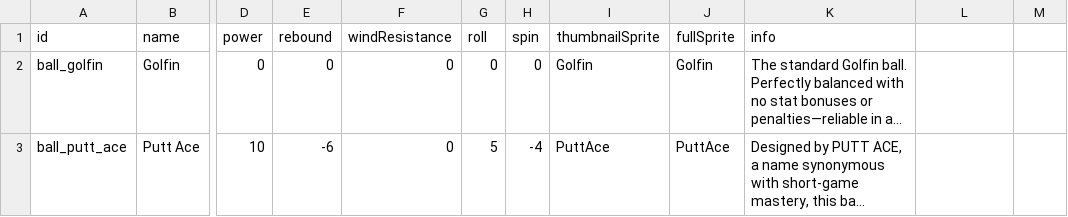
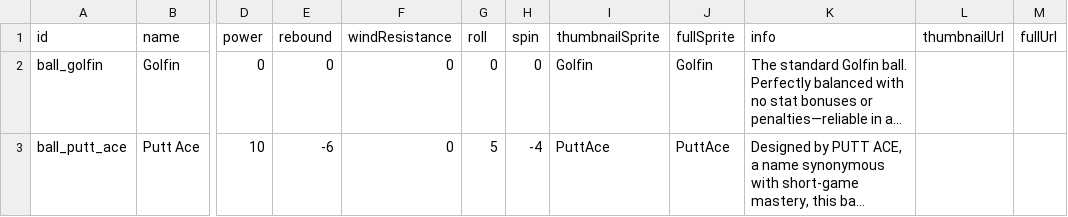
Before and after one commit to cesarguarinoni/Golfin-Redux, a CSV file: Assets/Data/Balls.csv, drawn as a sheet; only a part is shown, gaps mark what is left out; long unchanged cells end in …; the diff names each change by its address in the sheet, - before the commit and + after, or states it on an @@ line.

```diff
--- a/Assets/Data/Balls.csv
+++ b/Assets/Data/Balls.csv
-L1: (empty)
+L1: thumbnailUrl
-M1: (empty)
+M1: fullUrl
```
Also changed, not shown: Assets/Data/Characters.csv, Assets/Data/Items.csv, 28 other files.
